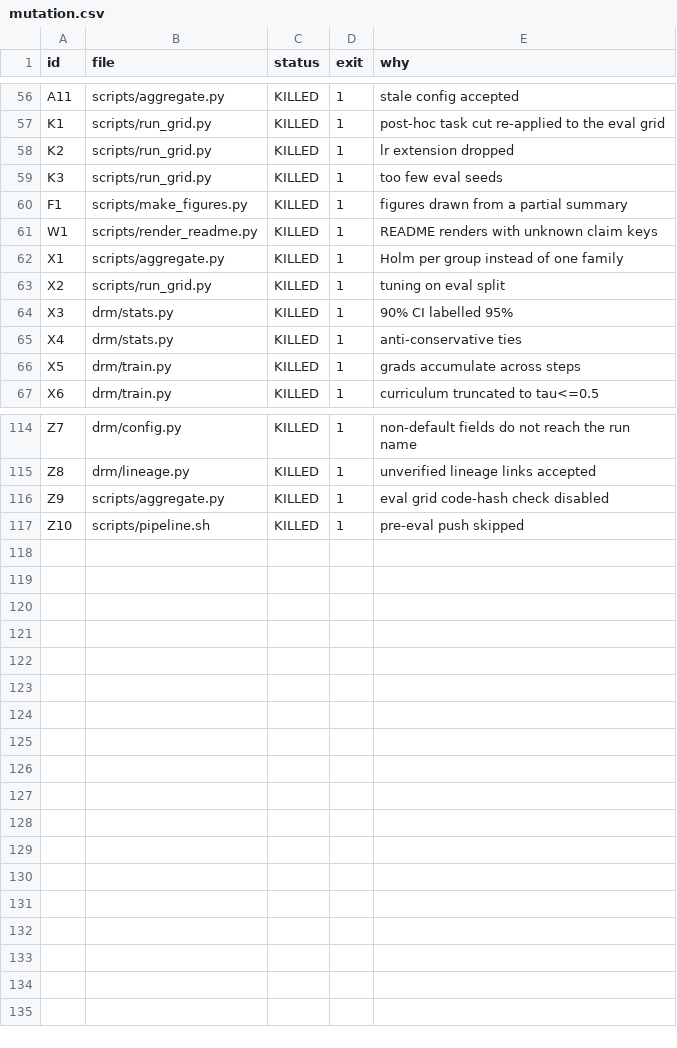
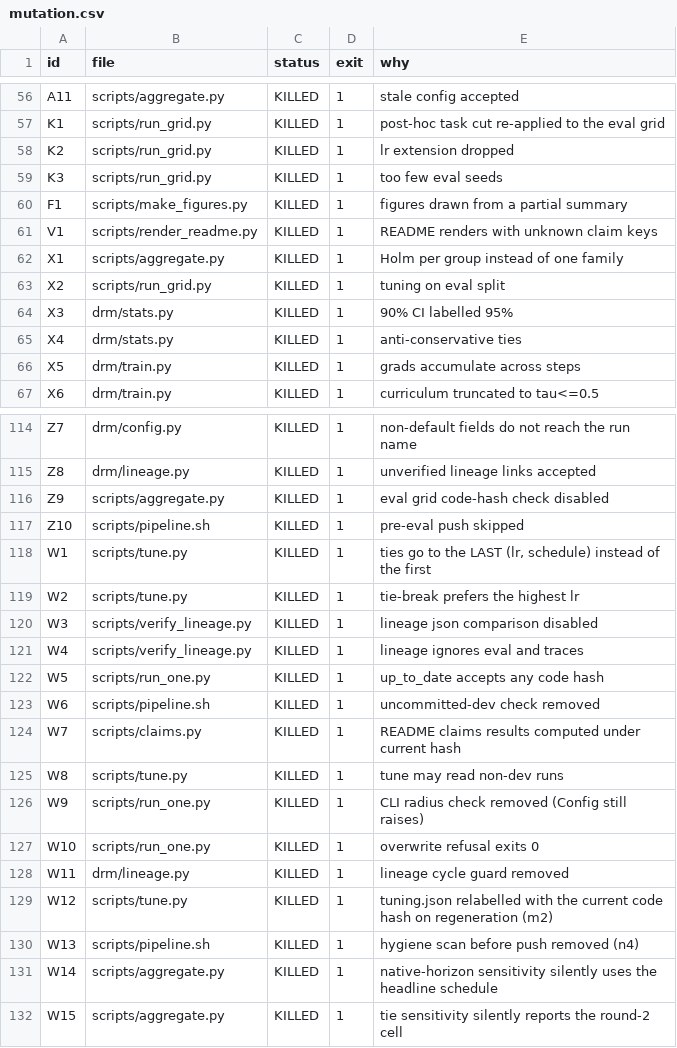
Before and after one commit to arman-dogru/drm-recursion-curriculum-microbench, a CSV file: results/mutation.csv, drawn as a sheet; only a part is shown, gaps mark what is left out.

Commit message:
Round 3: mutation check 131/131 (W1-W15), claims and README re-rendered

```diff
--- a/results/mutation.csv
+++ b/results/mutation.csv
@@ -60,3 +60,3 @@ K3,scripts/run_grid.py,KILLED,1,too few eval seeds
 F1,scripts/make_figures.py,KILLED,1,figures drawn from a partial summary
-W1,scripts/render_readme.py,KILLED,1,README renders with unknown claim keys
+V1,scripts/render_readme.py,KILLED,1,README renders with unknown claim keys
 X1,scripts/aggregate.py,KILLED,1,Holm per group instead of one family
@@ -117 +117,16 @@ Z9,scripts/aggregate.py,KILLED,1,eval grid code-hash check disabled
 Z10,scripts/pipeline.sh,KILLED,1,pre-eval push skipped
+W1,scripts/tune.py,KILLED,1,"ties go to the LAST (lr, schedule) instead of the first"
+W2,scripts/tune.py,KILLED,1,tie-break prefers the highest lr
+W3,scripts/verify_lineage.py,KILLED,1,lineage json comparison disabled
+W4,scripts/verify_lineage.py,KILLED,1,lineage ignores eval and traces
+W5,scripts/run_one.py,KILLED,1,up_to_date accepts any code hash
+W6,scripts/pipeline.sh,KILLED,1,uncommitted-dev check removed
+W7,scripts/claims.py,KILLED,1,README claims results computed under current hash
+W8,scripts/tune.py,KILLED,1,tune may read non-dev runs
+W9,scripts/run_one.py,KILLED,1,CLI radius check removed (Config still raises)
+W10,scripts/run_one.py,KILLED,1,overwrite refusal exits 0
+W11,drm/lineage.py,KILLED,1,lineage cycle guard removed
+W12,scripts/tune.py,KILLED,1,tuning.json relabelled with the current code hash on regeneration (m2)
+W13,scripts/pipeline.sh,KILLED,1,hygiene scan before push removed (n4)
+W14,scripts/aggregate.py,KILLED,1,native-horizon sensitivity silently uses the headline schedule
+W15,scripts/aggregate.py,KILLED,1,tie sensitivity silently reports the round-2 cell
```
Also changed, not shown: 4 other files.
